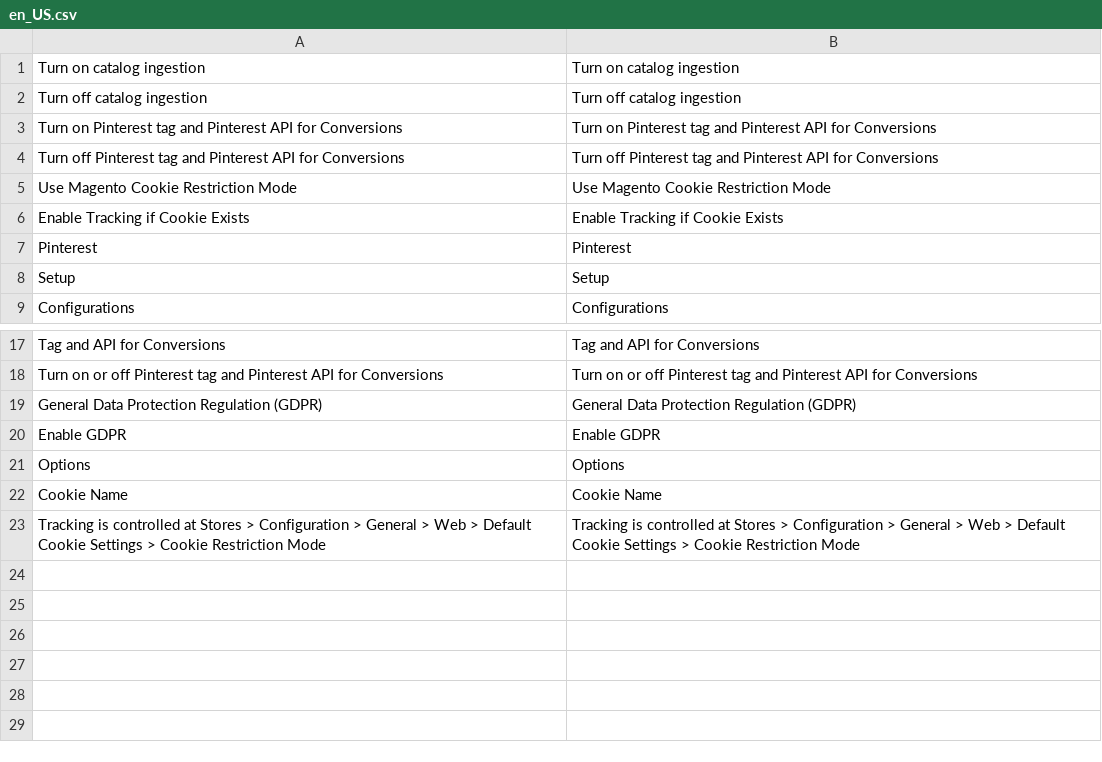
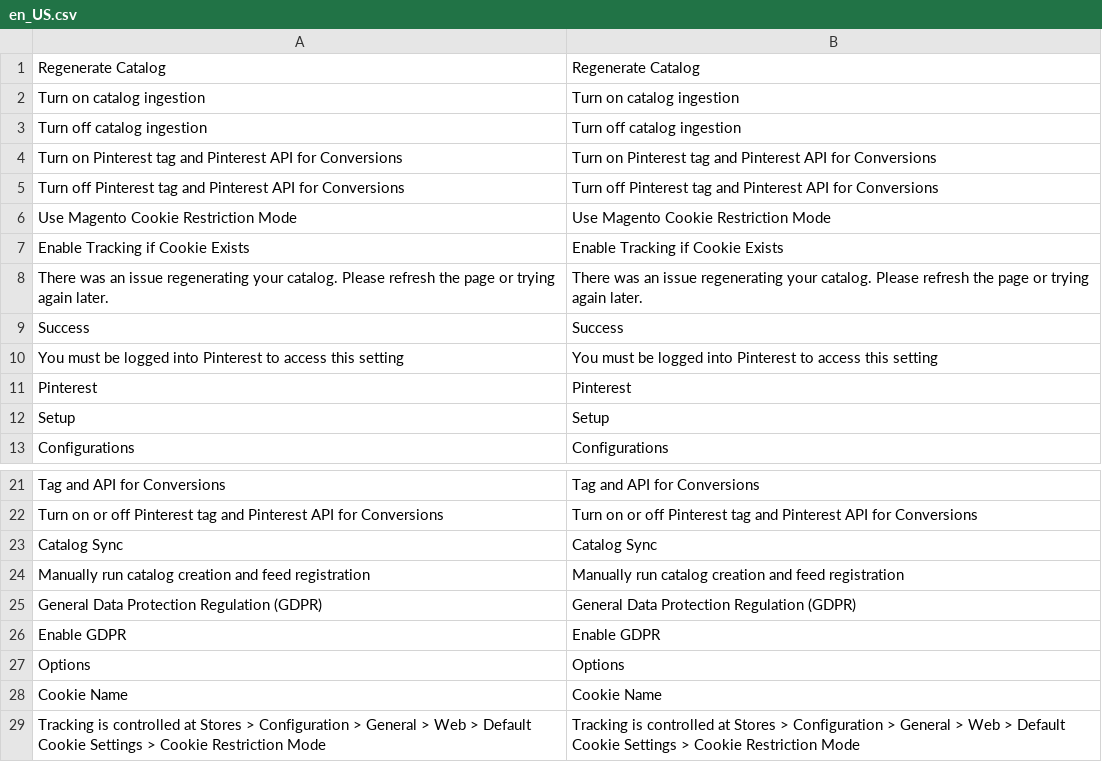
Before and after one commit to pinterest/pinterest-magento2-extension, a CSV file: i18n/en_US.csv, drawn as a sheet; only a part is shown, gaps mark what is left out; the diff names each change by its address in the sheet, - before the commit and + after, or states it on an @@ line.

Commit message:
Add easy way to generate catalog

```diff
--- a/i18n/en_US.csv
+++ b/i18n/en_US.csv
+row 1: Regenerate Catalog | Regenerate Catalog
+row 8: There was an issue regenerating your catalog. Please refresh the page or trying again later. | There was an issue regenerating your catalog. Please refresh the page or trying again later.
+row 9: Success | Success
+row 10: You must be logged into Pinterest to access this setting | You must be logged into Pinterest to access this setting
+row 23: Catalog Sync | Catalog Sync
+row 24: Manually run catalog creation and feed registration | Manually run catalog creation and feed registration
```
Also changed, not shown: 11 other files.
